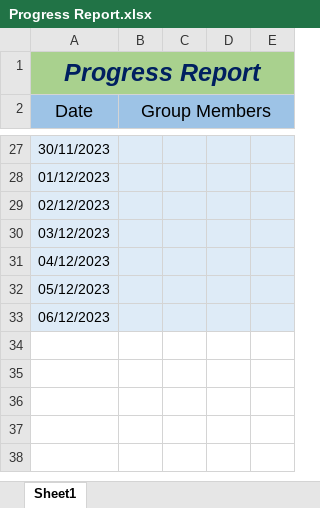
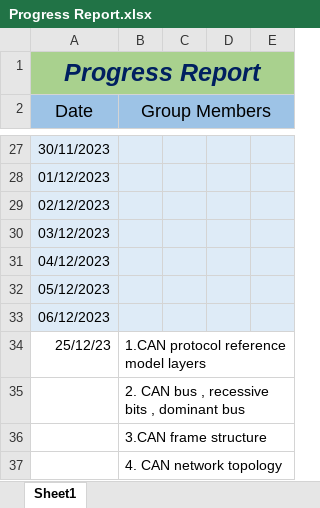
Before and after one commit to E2-80444-Om/Veh_Mon-Ana_CAN_IoT, an Excel workbook: Progress Report.xlsx, sheet Sheet1, drawn as a sheet; only a part is shown, gaps mark what is left out; values as stored, in another font and other column widths than the file's, no borders; the diff names each change by its address in the sheet, - before the commit and + after, or states it on an @@ line.

```diff
--- a/Progress Report.xlsx (sheet Sheet1)
+++ b/Progress Report.xlsx (sheet Sheet1)
+row 34: 25/12/23 | 1.CAN protocol reference model layers
+row 35:  | 2. CAN bus , recessive bits , dominant bus
+row 36:  | 3.CAN frame structure
+row 37:  | 4. CAN network topology
```
Also changed, not shown: 1 other file.
